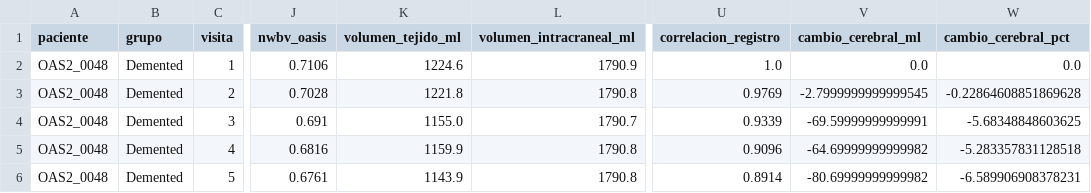
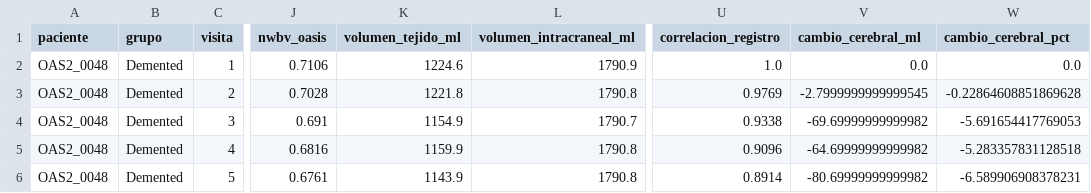
Before and after one commit to JoacoBasualdo/PSIB20262Q---TPI---Grupo-10---Basualdo_Estrada_Garaguso, a CSV file: Resultados/Interfaz/OAS2_0048/analisis_clinico_integrado.csv, drawn as a sheet; only a part is shown, gaps mark what is left out; the diff names each change by its address in the sheet, - before the commit and + after, or states it on an @@ line.

```diff
--- a/Resultados/Interfaz/OAS2_0048/analisis_clinico_integrado.csv
+++ b/Resultados/Interfaz/OAS2_0048/analisis_clinico_integrado.csv
-K4 (volumen_tejido_ml): 1155.0
+K4 (volumen_tejido_ml): 1154.9
-U4 (correlacion_registro): 0.9339
+U4 (correlacion_registro): 0.9338
-V4 (cambio_cerebral_ml): -69.59999999999991
+V4 (cambio_cerebral_ml): -69.69999999999982
-W4 (cambio_cerebral_pct): -5.68348848603625
+W4 (cambio_cerebral_pct): -5.691654417769053
```
Also changed, not shown: Resultados/Interfaz/OAS2_0048/comparacion_ventriculos.csv, Resultados/Interfaz/OAS2_0048/comparacion_volumenes.csv, 30 other files.
